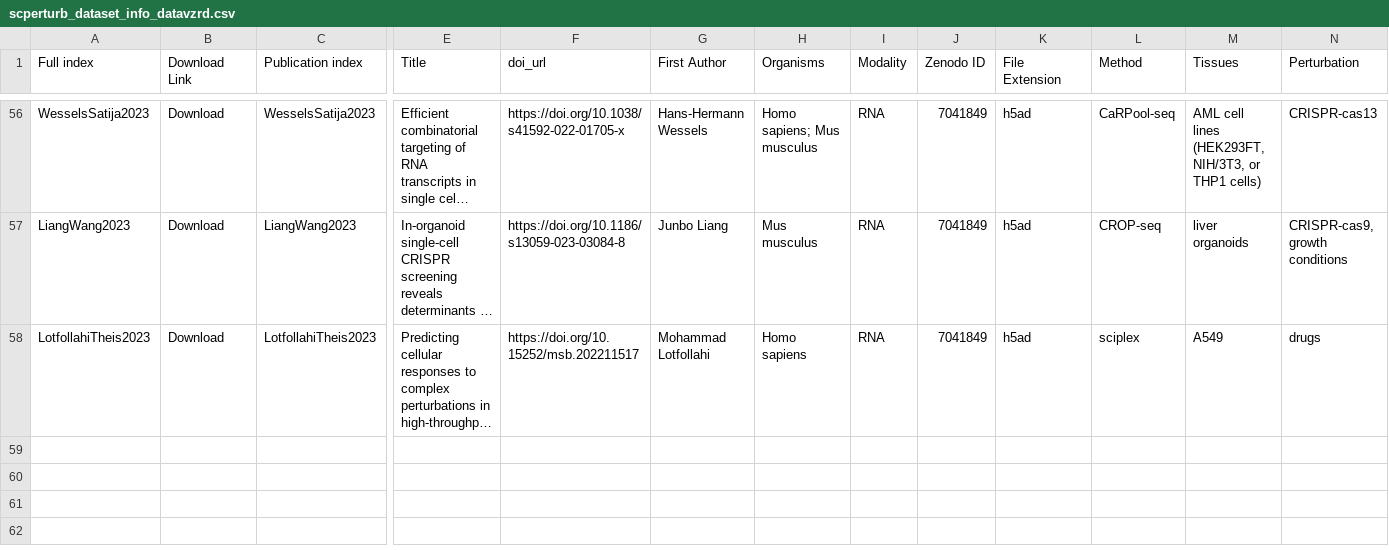
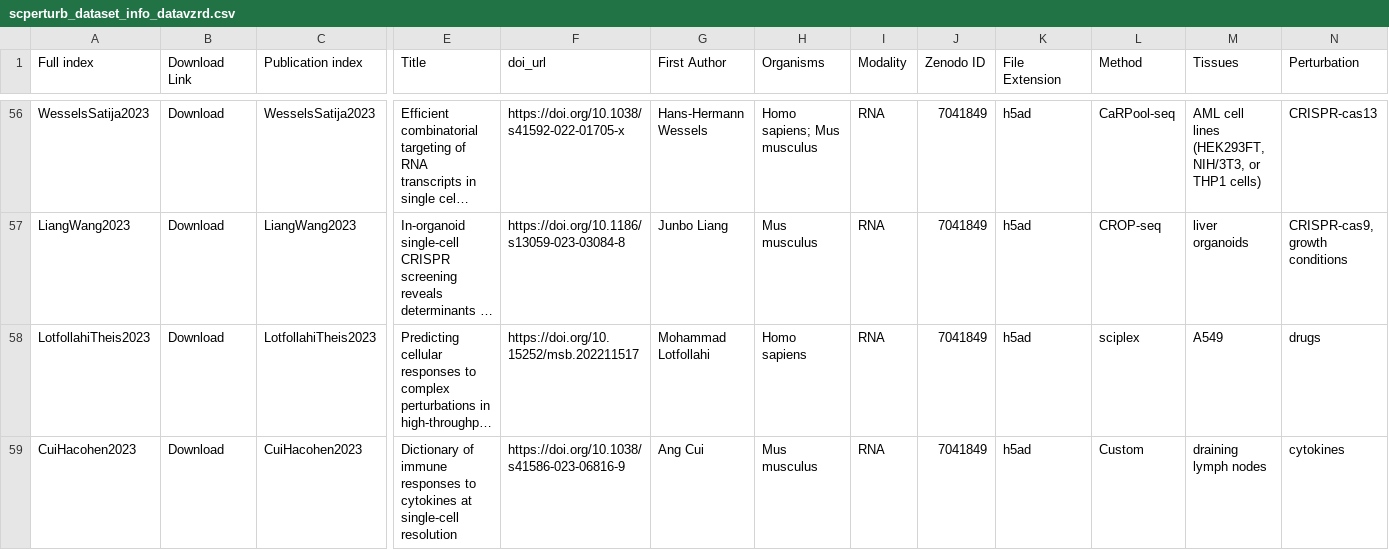
Before and after one commit to sanderlab/scPerturb, a CSV file: website/datavzrd/scperturb_dataset_info_datavzrd.csv, drawn as a sheet; only a part is shown, gaps mark what is left out; long unchanged cells end in …; rows hold the shown columns only; the diff names each change by its address in the sheet, - before the commit and + after, or states it on an @@ line.

```diff
--- a/website/datavzrd/scperturb_dataset_info_datavzrd.csv
+++ b/website/datavzrd/scperturb_dataset_info_datavzrd.csv
+row 59: CuiHacohen2023 | Download | CuiHacohen2023 | Dictionary of immune responses to cytokines at single-cell resolution | https://doi.org/10.1038/s41586-023-06816-9 | Ang Cui | Mus musculus | RNA | 7041849 | h5ad | Custom | draining lymph nodes | cytokines
```
Also changed, not shown: website/datavzrd/scperturb_dataset_info_datavzrd_annotated.csv, 8 other files.
